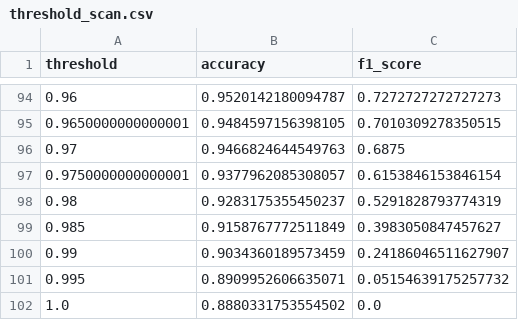
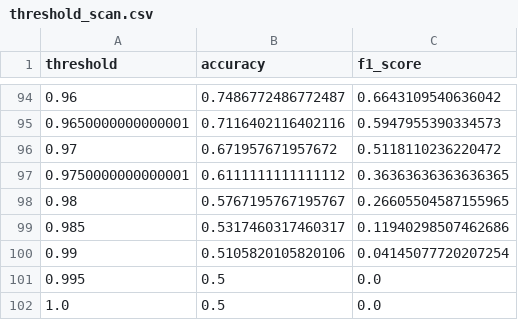
Before and after one commit to Prodigy-Genes/COVID-19, a CSV file: metrics/threshold_scan.csv, drawn as a sheet; only a part is shown, gaps mark what is left out; the diff covers the shown part only.

```diff
--- a/metrics/threshold_scan.csv
+++ b/metrics/threshold_scan.csv
@@ -94,9 +94,9 @@ threshold,accuracy,f1_score
-0.96,0.9520142180094787,0.7272727272727273
-0.9650000000000001,0.9484597156398105,0.7010309278350515
-0.97,0.9466824644549763,0.6875
-0.9750000000000001,0.9377962085308057,0.6153846153846154
-0.98,0.9283175355450237,0.5291828793774319
-0.985,0.9158767772511849,0.3983050847457627
-0.99,0.9034360189573459,0.24186046511627907
-0.995,0.8909952606635071,0.05154639175257732
-1.0,0.8880331753554502,0.0
+0.96,0.7486772486772487,0.6643109540636042
+0.9650000000000001,0.7116402116402116,0.5947955390334573
+0.97,0.671957671957672,0.5118110236220472
+0.9750000000000001,0.6111111111111112,0.36363636363636365
+0.98,0.5767195767195767,0.26605504587155965
+0.985,0.5317460317460317,0.11940298507462686
+0.99,0.5105820105820106,0.04145077720207254
+0.995,0.5,0.0
+1.0,0.5,0.0
```
Also changed, not shown: 183 edited cells elsewhere in this file, metrics/training_history.csv, 14 other files.
